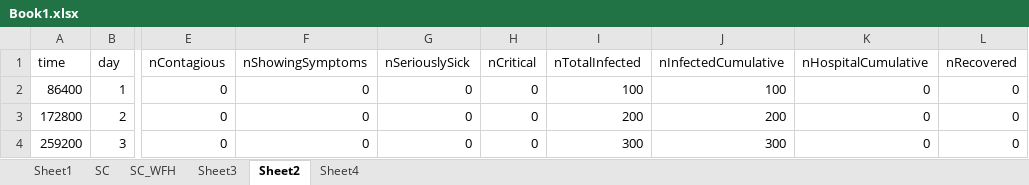
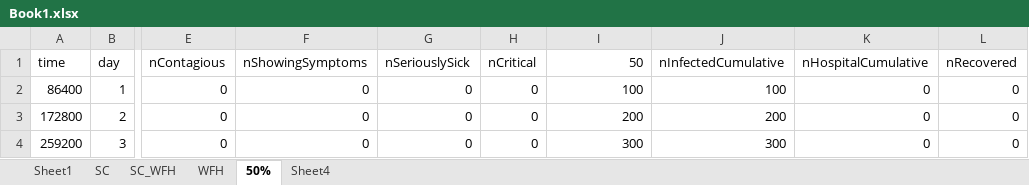
Before and after one commit to captainnemo2005/compartmentmodel, an Excel workbook: Book1.xlsx, sheet 50%, drawn as a sheet; only a part is shown, gaps mark what is left out; values as stored, in another font and other column widths than the file's, no borders; the diff names each change by its address in the sheet, - before the commit and + after, or states it on an @@ line.

```diff
--- a/Book1.xlsx (sheet 50%)
+++ b/Book1.xlsx (sheet 50%)
-sheet tab: Sheet3
+sheet tab: WFH
-sheet tab: Sheet2
+sheet tab: 50%
-I1: nTotalInfected
+I1: 50
```
Also changed, not shown: sheet Sheet1, 4 other files.
